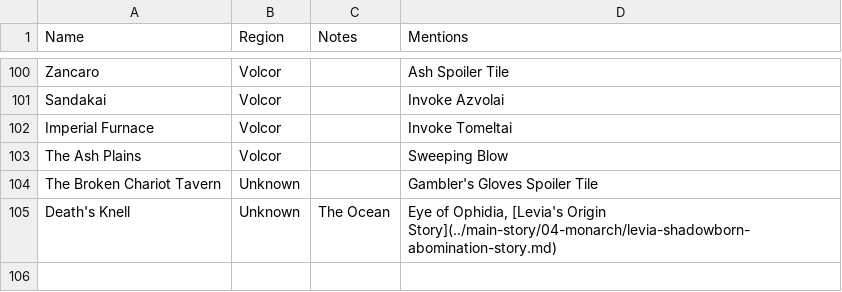
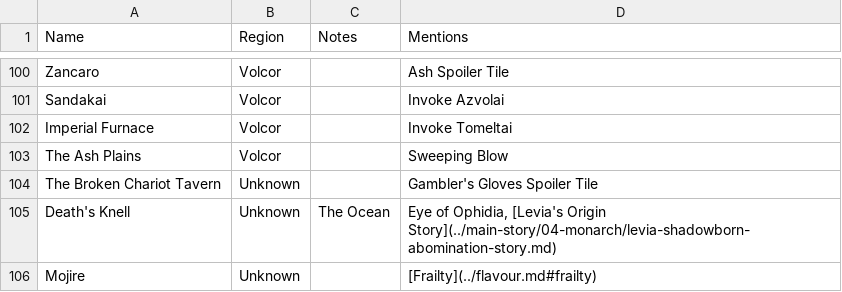
Before and after one commit to nathaneastwood/fablore, a CSV file: src/data/locations.csv, drawn as a sheet; only a part is shown, gaps mark what is left out; the diff names each change by its address in the sheet, - before the commit and + after, or states it on an @@ line.

```diff
--- a/src/data/locations.csv
+++ b/src/data/locations.csv
+row 106: Mojire | Unknown |  | [Frailty](../flavour.md#frailty)
```
Also changed, not shown: src/data/characters.csv, 3 other files.
